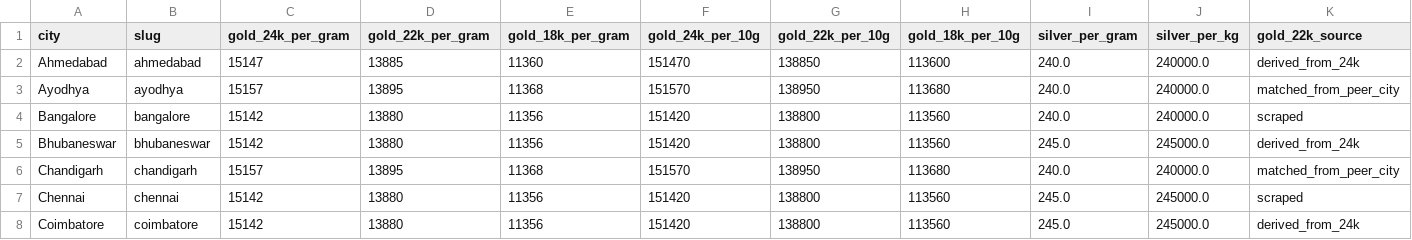
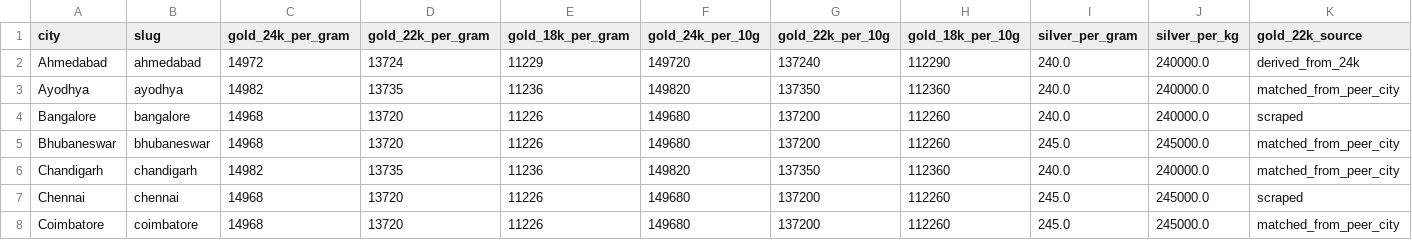
Before and after one commit to karteek15/gold-silver-rates, a CSV file: rates.csv, drawn as a sheet; only a part is shown; the diff covers the shown part only; the diff names each change by its address in the sheet, - before the commit and + after, or states it on an @@ line.

```diff
--- a/rates.csv
+++ b/rates.csv
-C2 (gold_24k_per_gram): 15147
+C2 (gold_24k_per_gram): 14972
-D2 (gold_22k_per_gram): 13885
+D2 (gold_22k_per_gram): 13724
-E2 (gold_18k_per_gram): 11360
+E2 (gold_18k_per_gram): 11229
-F2 (gold_24k_per_10g): 151470
+F2 (gold_24k_per_10g): 149720
-G2 (gold_22k_per_10g): 138850
+G2 (gold_22k_per_10g): 137240
-H2 (gold_18k_per_10g): 113600
+H2 (gold_18k_per_10g): 112290
-C3 (gold_24k_per_gram): 15157
+C3 (gold_24k_per_gram): 14982
-D3 (gold_22k_per_gram): 13895
+D3 (gold_22k_per_gram): 13735
-E3 (gold_18k_per_gram): 11368
+E3 (gold_18k_per_gram): 11236
-F3 (gold_24k_per_10g): 151570
+F3 (gold_24k_per_10g): 149820
-G3 (gold_22k_per_10g): 138950
+G3 (gold_22k_per_10g): 137350
-H3 (gold_18k_per_10g): 113680
+H3 (gold_18k_per_10g): 112360
-C4:C5 (gold_24k_per_gram): 15142
+C4:C5 (gold_24k_per_gram): 14968
-D4:D5 (gold_22k_per_gram): 13880
+D4:D5 (gold_22k_per_gram): 13720
-E4:E5 (gold_18k_per_gram): 11356
+E4:E5 (gold_18k_per_gram): 11226
-F4:F5 (gold_24k_per_10g): 151420
+F4:F5 (gold_24k_per_10g): 149680
-G4:G5 (gold_22k_per_10g): 138800
+G4:G5 (gold_22k_per_10g): 137200
-H4:H5 (gold_18k_per_10g): 113560
+H4:H5 (gold_18k_per_10g): 112260
-K5 (gold_22k_source): derived_from_24k
+K5 (gold_22k_source): matched_from_peer_city
-C6 (gold_24k_per_gram): 15157
+C6 (gold_24k_per_gram): 14982
-D6 (gold_22k_per_gram): 13895
+D6 (gold_22k_per_gram): 13735
-E6 (gold_18k_per_gram): 11368
+E6 (gold_18k_per_gram): 11236
-F6 (gold_24k_per_10g): 151570
+F6 (gold_24k_per_10g): 149820
-G6 (gold_22k_per_10g): 138950
+G6 (gold_22k_per_10g): 137350
-H6 (gold_18k_per_10g): 113680
+H6 (gold_18k_per_10g): 112360
-C7:C8 (gold_24k_per_gram): 15142
+C7:C8 (gold_24k_per_gram): 14968
-D7:D8 (gold_22k_per_gram): 13880
+D7:D8 (gold_22k_per_gram): 13720
-E7:E8 (gold_18k_per_gram): 11356
+E7:E8 (gold_18k_per_gram): 11226
-F7:F8 (gold_24k_per_10g): 151420
+F7:F8 (gold_24k_per_10g): 149680
-G7:G8 (gold_22k_per_10g): 138800
+G7:G8 (gold_22k_per_10g): 137200
-H7:H8 (gold_18k_per_10g): 113560
+H7:H8 (gold_18k_per_10g): 112260
-K8 (gold_22k_source): derived_from_24k
+K8 (gold_22k_source): matched_from_peer_city
```
Also changed, not shown: 144 edited cells elsewhere in this file, 1 other file.
